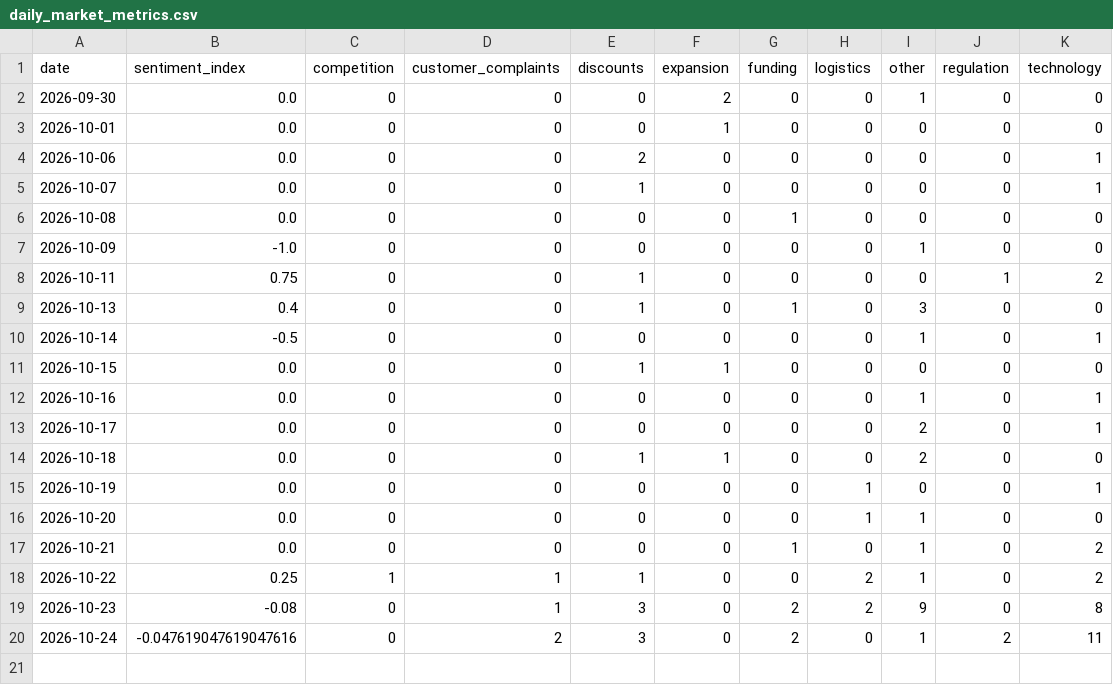
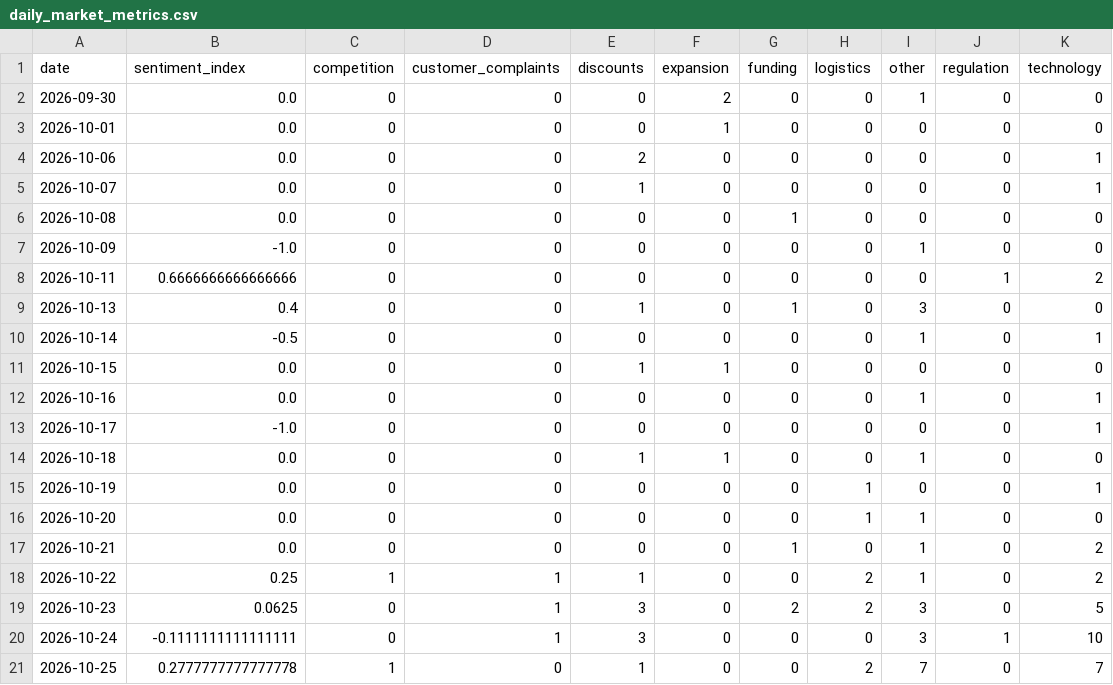
Before and after one commit to akanksha726/Infosys-Springboard, a CSV file: data/processed/daily_market_metrics.csv, drawn as a sheet.

```diff
--- a/data/processed/daily_market_metrics.csv
+++ b/data/processed/daily_market_metrics.csv
@@ -7,3 +7,3 @@ date,sentiment_index,competition,customer_complaints,discounts,expansion,funding
 2026-10-09,-1.0,0,0,0,0,0,0,1,0,0
-2026-10-11,0.75,0,0,1,0,0,0,0,1,2
+2026-10-11,0.6666666666666666,0,0,0,0,0,0,0,1,2
 2026-10-13,0.4,0,0,1,0,1,0,3,0,0
@@ -12,4 +12,4 @@ date,sentiment_index,competition,customer_complaints,discounts,expansion,funding
 2026-10-16,0.0,0,0,0,0,0,0,1,0,1
-2026-10-17,0.0,0,0,0,0,0,0,2,0,1
-2026-10-18,0.0,0,0,1,1,0,0,2,0,0
+2026-10-17,-1.0,0,0,0,0,0,0,0,0,1
+2026-10-18,0.0,0,0,1,1,0,0,1,0,0
 2026-10-19,0.0,0,0,0,0,0,1,0,0,1
@@ -18,3 +18,4 @@ date,sentiment_index,competition,customer_complaints,discounts,expansion,funding
 2026-10-22,0.25,1,1,1,0,0,2,1,0,2
-2026-10-23,-0.08,0,1,3,0,2,2,9,0,8
-2026-10-24,-0.047619047619047616,0,2,3,0,2,0,1,2,11
+2026-10-23,0.0625,0,1,3,0,2,2,3,0,5
+2026-10-24,-0.1111111111111111,0,1,3,0,0,0,3,1,10
+2026-10-25,0.2777777777777778,1,0,1,0,0,2,7,0,7
```
Also changed, not shown: data/processed/brand_daily_metrics.csv, data/processed/market_forecast_history.csv, 1 other file.
